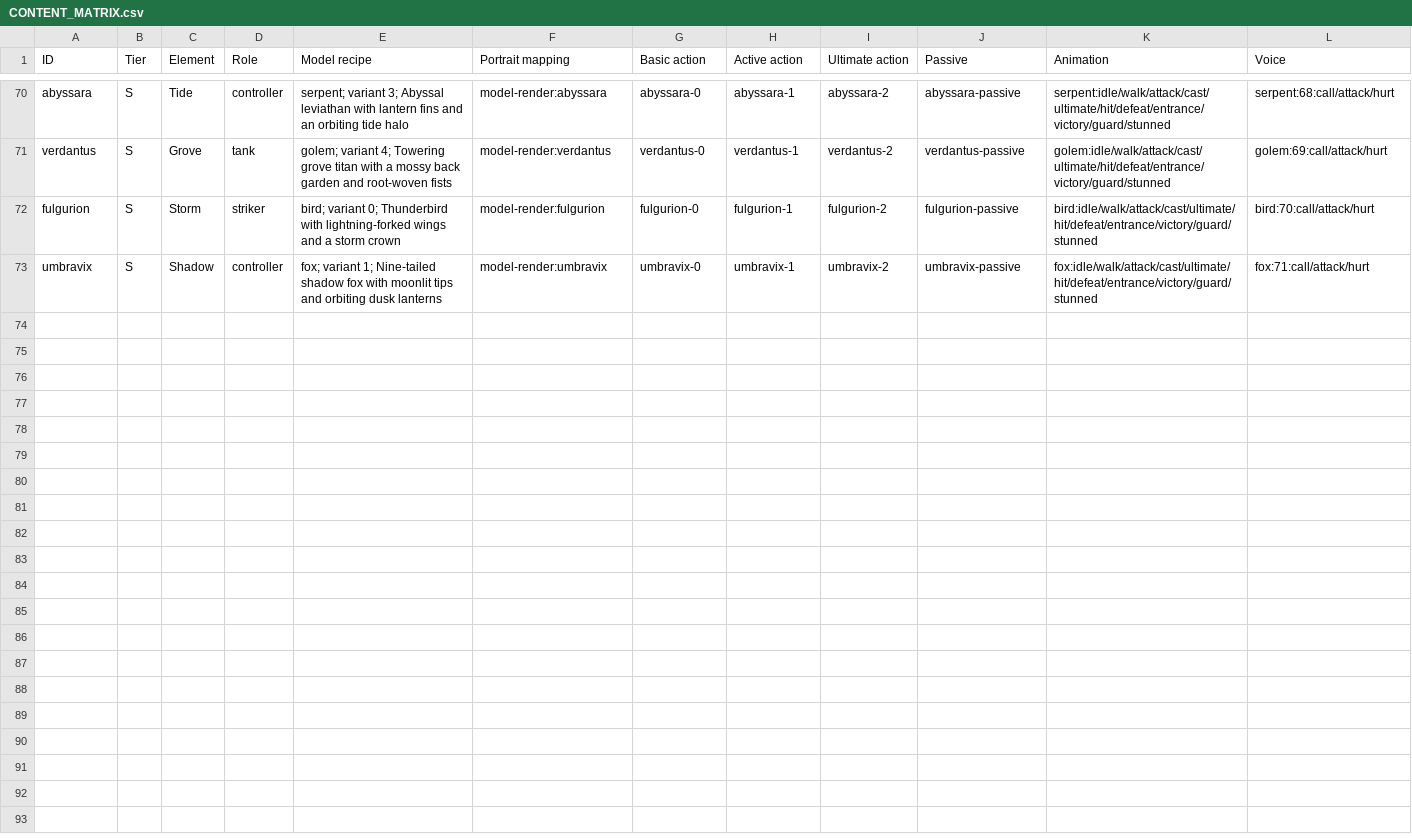
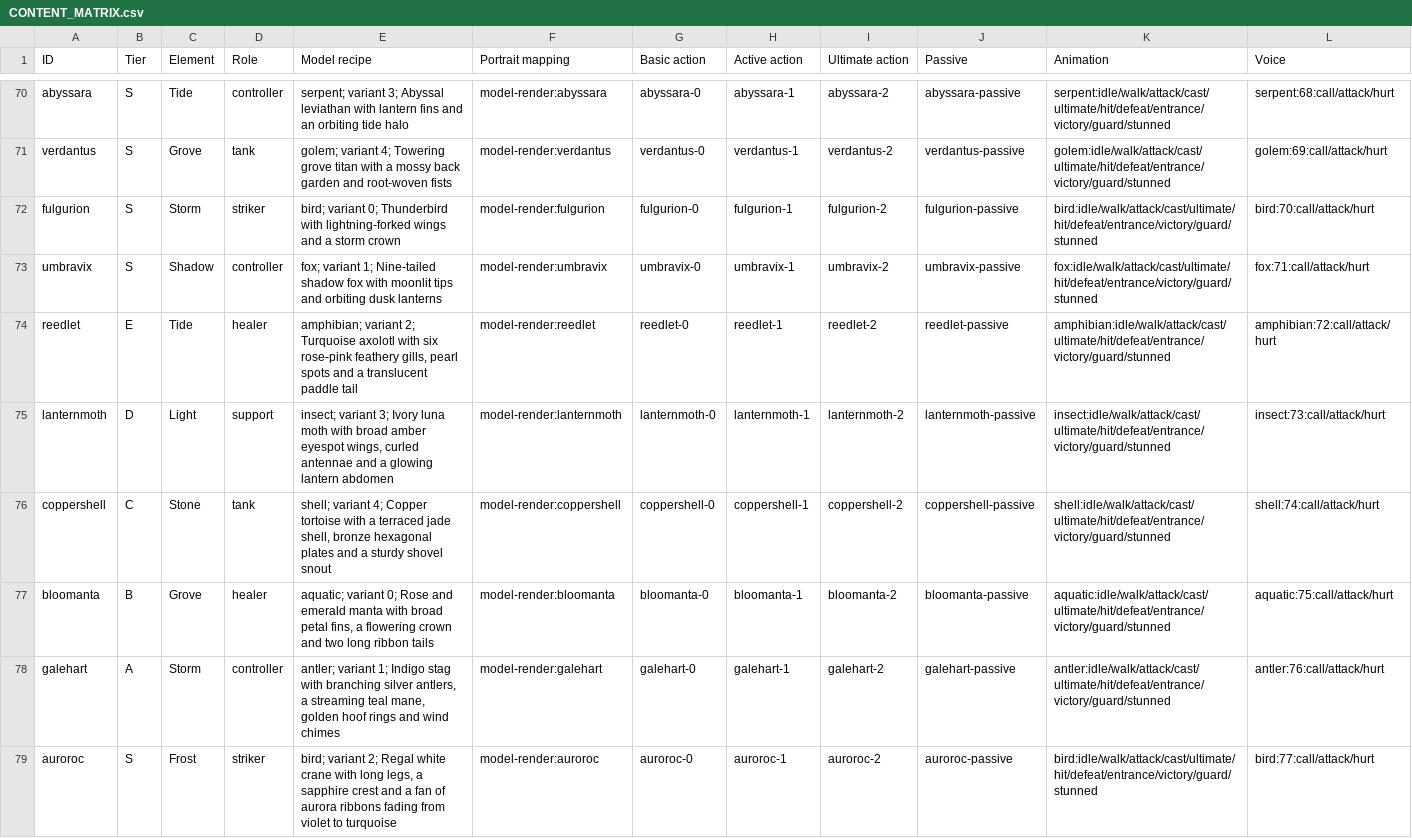
Before and after one commit to DQuanBui/Mythoveya, a CSV file: docs/CONTENT_MATRIX.csv, drawn as a sheet; only a part is shown, gaps mark what is left out; rows hold the shown columns only; the diff names each change by its address in the sheet, - before the commit and + after, or states it on an @@ line.

Commit message:
feat: introduce six Wildwood species with distinct combat roles

```diff
--- a/docs/CONTENT_MATRIX.csv
+++ b/docs/CONTENT_MATRIX.csv
+row 74: reedlet | E | Tide | healer | amphibian; variant 2; Turquoise axolotl with six rose-pink feathery gills, pearl spots and a translucent paddle tail | model-render:reedlet | reedlet-0 | reedlet-1 | reedlet-2 | reedlet-passive | amphibian:idle/walk/attack/cast/ultimate/hit/defeat/entrance/victory/guard/stunned | amphibian:72:call/attack/hurt
+row 75: lanternmoth | D | Light | support | insect; variant 3; Ivory luna moth with broad amber eyespot wings, curled antennae and a glowing lantern abdomen | model-render:lanternmoth | lanternmoth-0 | lanternmoth-1 | lanternmoth-2 | lanternmoth-passive | insect:idle/walk/attack/cast/ultimate/hit/defeat/entrance/victory/guard/stunned | insect:73:call/attack/hurt
+row 76: coppershell | C | Stone | tank | shell; variant 4; Copper tortoise with a terraced jade shell, bronze hexagonal plates and a sturdy shovel snout | model-render:coppershell | coppershell-0 | coppershell-1 | coppershell-2 | coppershell-passive | shell:idle/walk/attack/cast/ultimate/hit/defeat/entrance/victory/guard/stunned | shell:74:call/attack/hurt
+row 77: bloomanta | B | Grove | healer | aquatic; variant 0; Rose and emerald manta with broad petal fins, a flowering crown and two long ribbon tails | model-render:bloomanta | bloomanta-0 | bloomanta-1 | bloomanta-2 | bloomanta-passive | aquatic:idle/walk/attack/cast/ultimate/hit/defeat/entrance/victory/guard/stunned | aquatic:75:call/attack/hurt
+row 78: galehart | A | Storm | controller | antler; variant 1; Indigo stag with branching silver antlers, a streaming teal mane, golden hoof rings and wind chimes | model-render:galehart | galehart-0 | galehart-1 | galehart-2 | galehart-passive | antler:idle/walk/attack/cast/ultimate/hit/defeat/entrance/victory/guard/stunned | antler:76:call/attack/hurt
+row 79: auroroc | S | Frost | striker | bird; variant 2; Regal white crane with long legs, a sapphire crest and a fan of aurora ribbons fading from violet to turquoise | model-render:auroroc | auroroc-0 | auroroc-1 | auroroc-2 | auroroc-passive | bird:idle/walk/attack/cast/ultimate/hit/defeat/entrance/victory/guard/stunned | bird:77:call/attack/hurt
```
Also changed, not shown: 6 other files.
